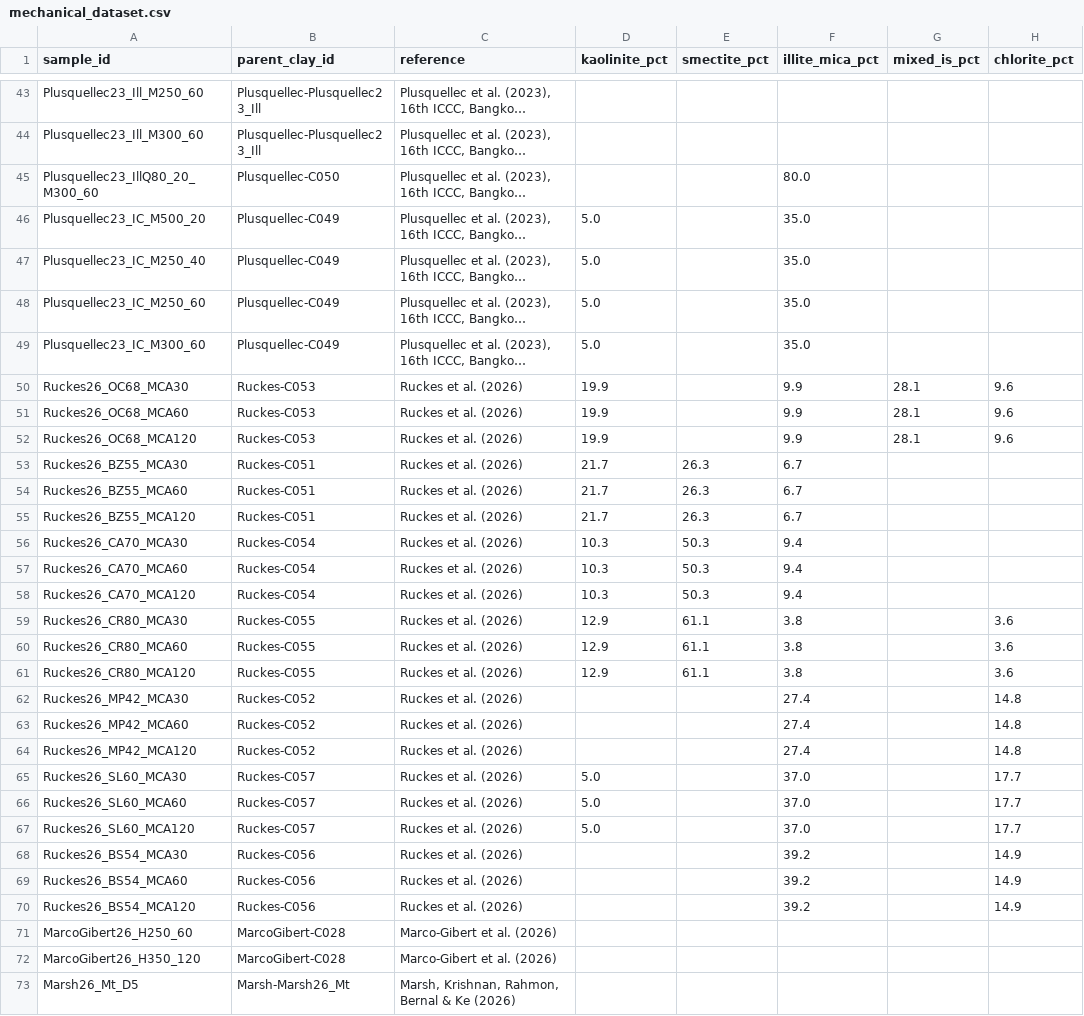
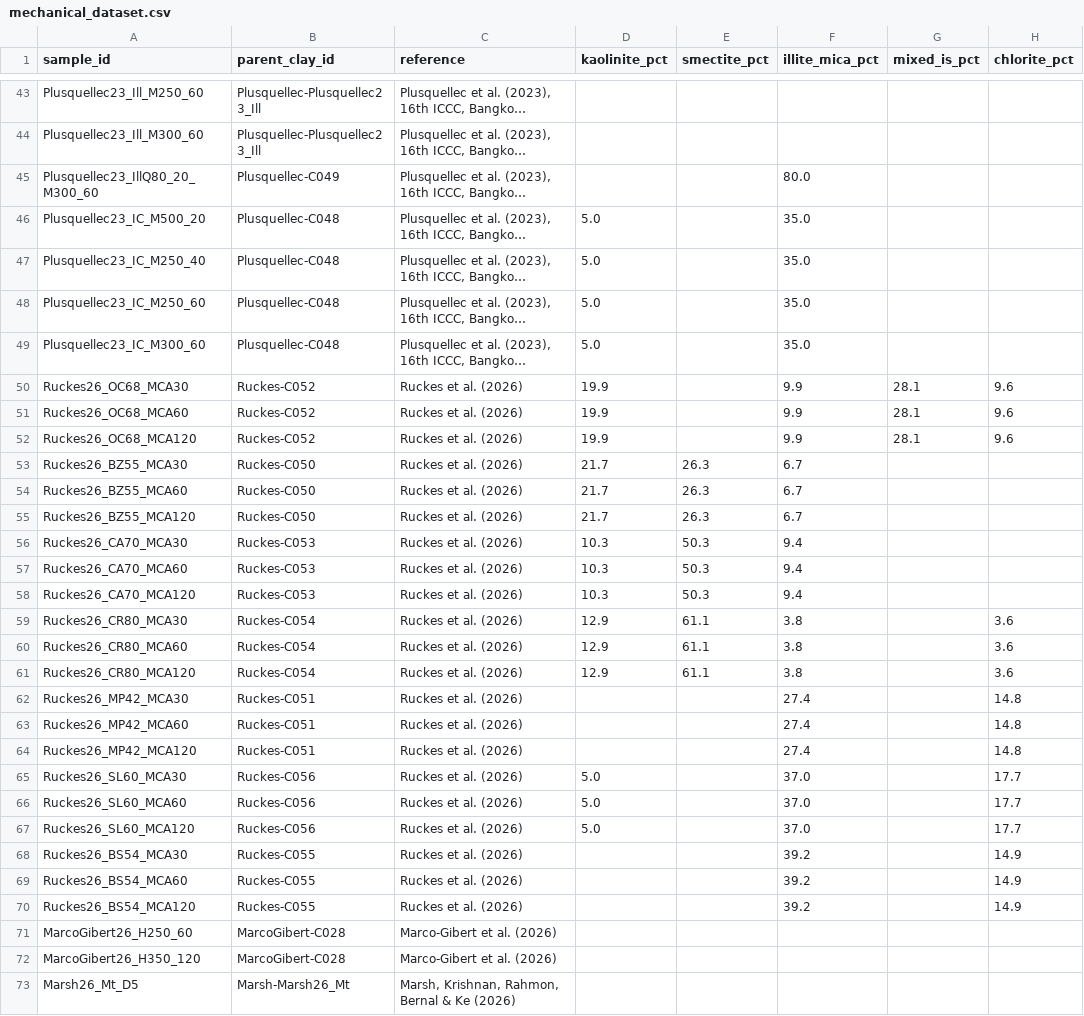
Before and after one commit to AntoninHocquet/ML-2026-P2, a CSV file: research/clay-activation-r3/processed/mechanical_dataset.csv, drawn as a sheet; only a part is shown, gaps mark what is left out; long unchanged cells end in …; the diff covers the shown part only; the diff names each change by its address in the sheet, - before the commit and + after, or states it on an @@ line.

```diff
--- a/research/clay-activation-r3/processed/mechanical_dataset.csv
+++ b/research/clay-activation-r3/processed/mechanical_dataset.csv
-B45 (parent_clay_id): Plusquellec-C050
+B45 (parent_clay_id): Plusquellec-C049
-B46:B49 (parent_clay_id): Plusquellec-C049
+B46:B49 (parent_clay_id): Plusquellec-C048
-B50:B52 (parent_clay_id): Ruckes-C053
+B50:B52 (parent_clay_id): Ruckes-C052
-B53:B55 (parent_clay_id): Ruckes-C051
+B53:B55 (parent_clay_id): Ruckes-C050
-B56:B58 (parent_clay_id): Ruckes-C054
+B56:B58 (parent_clay_id): Ruckes-C053
-B59:B61 (parent_clay_id): Ruckes-C055
+B59:B61 (parent_clay_id): Ruckes-C054
-B62:B64 (parent_clay_id): Ruckes-C052
+B62:B64 (parent_clay_id): Ruckes-C051
-B65:B67 (parent_clay_id): Ruckes-C057
+B65:B67 (parent_clay_id): Ruckes-C056
-B68:B70 (parent_clay_id): Ruckes-C056
+B68:B70 (parent_clay_id): Ruckes-C055
```
Also changed, not shown: 18 edited cells elsewhere in this file, research/clay-activation-r3/processed/calcination_dataset.csv, research/clay-activation-r3/processed/dropped_rows.csv, 3 other files.
